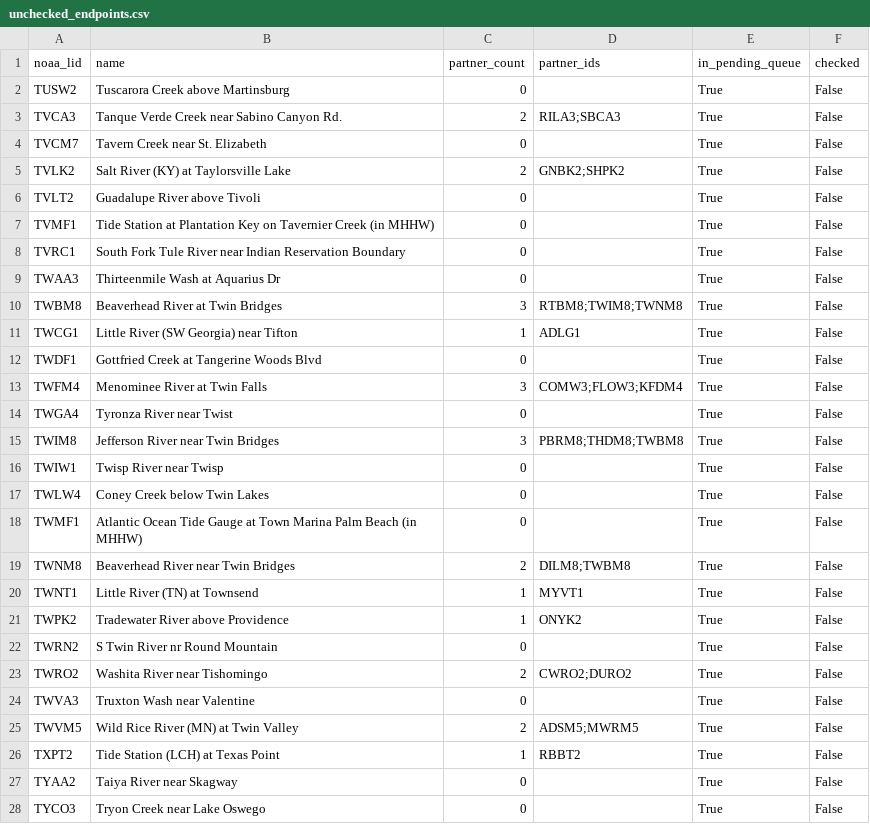
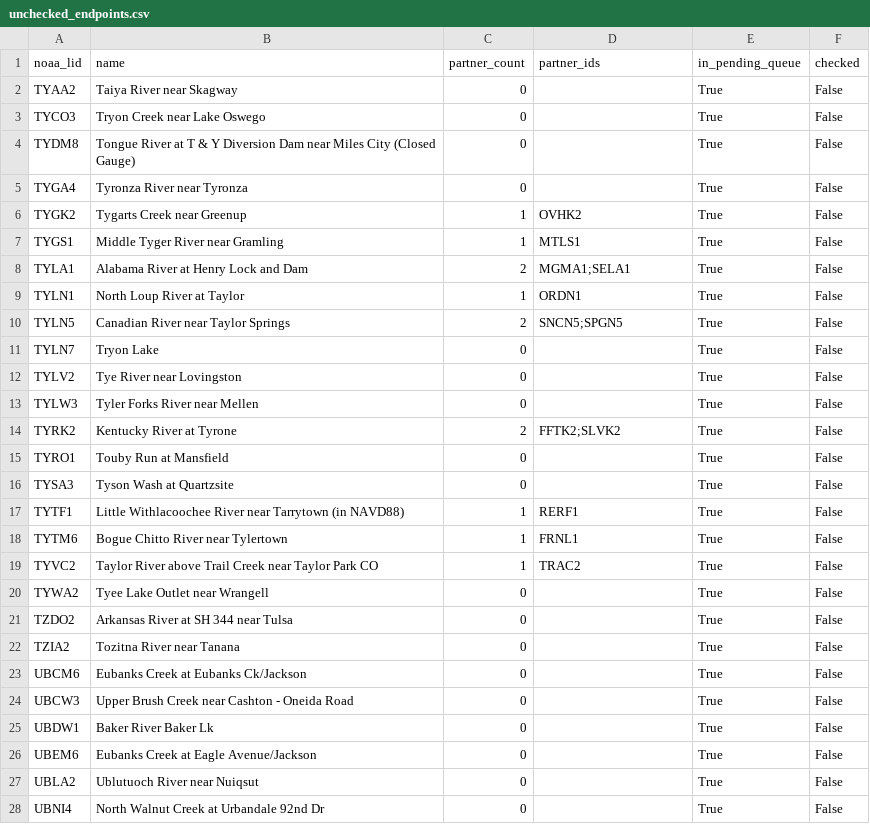
Before and after one commit to pbangiola/paddlersmap, a CSV file: data/network_audit/unchecked_endpoints.csv, drawn as a sheet; only a part is shown; the shorter side is filled out with more unchanged rows; the diff names each change by its address in the sheet, - before the commit and + after, or states it on an @@ line.

```diff
--- a/data/network_audit/unchecked_endpoints.csv
+++ b/data/network_audit/unchecked_endpoints.csv
-row 2: TUSW2 | Tuscarora Creek above Martinsburg | 0 |  | True | False
-row 3: TVCA3 | Tanque Verde Creek near Sabino Canyon Rd. | 2 | RILA3;SBCA3 | True | False
-row 4: TVCM7 | Tavern Creek near St. Elizabeth | 0 |  | True | False
-row 5: TVLK2 | Salt River (KY) at Taylorsville Lake | 2 | GNBK2;SHPK2 | True | False
-row 6: TVLT2 | Guadalupe River above Tivoli | 0 |  | True | False
-row 7: TVMF1 | Tide Station at Plantation Key on Tavernier Creek (in MHHW) | 0 |  | True | False
-row 8: TVRC1 | South Fork Tule River near Indian Reservation Boundary | 0 |  | True | False
-row 9: TWAA3 | Thirteenmile Wash at Aquarius Dr | 0 |  | True | False
-row 10: TWBM8 | Beaverhead River at Twin Bridges | 3 | RTBM8;TWIM8;TWNM8 | True | False
-row 11: TWCG1 | Little River (SW Georgia) near Tifton | 1 | ADLG1 | True | False
-row 12: TWDF1 | Gottfried Creek at Tangerine Woods Blvd | 0 |  | True | False
-row 13: TWFM4 | Menominee River at Twin Falls | 3 | COMW3;FLOW3;KFDM4 | True | False
-row 14: TWGA4 | Tyronza River near Twist | 0 |  | True | False
-row 15: TWIM8 | Jefferson River near Twin Bridges | 3 | PBRM8;THDM8;TWBM8 | True | False
-row 16: TWIW1 | Twisp River near Twisp | 0 |  | True | False
-row 17: TWLW4 | Coney Creek below Twin Lakes | 0 |  | True | False
-row 18: TWMF1 | Atlantic Ocean Tide Gauge at Town Marina Palm Beach (in MHHW) | 0 |  | True | False
-row 19: TWNM8 | Beaverhead River near Twin Bridges | 2 | DILM8;TWBM8 | True | False
-row 20: TWNT1 | Little River (TN) at Townsend | 1 | MYVT1 | True | False
-row 21: TWPK2 | Tradewater River above Providence | 1 | ONYK2 | True | False
-row 22: TWRN2 | S Twin River nr Round Mountain | 0 |  | True | False
-row 23: TWRO2 | Washita River near Tishomingo | 2 | CWRO2;DURO2 | True | False
-row 24: TWVA3 | Truxton Wash near Valentine | 0 |  | True | False
-row 25: TWVM5 | Wild Rice River (MN) at Twin Valley | 2 | ADSM5;MWRM5 | True | False
-row 26: TXPT2 | Tide Station (LCH) at Texas Point | 1 | RBBT2 | True | False
```
Also changed, not shown: data/network_audit/single_partner_endpoints.csv, 3 other files.
